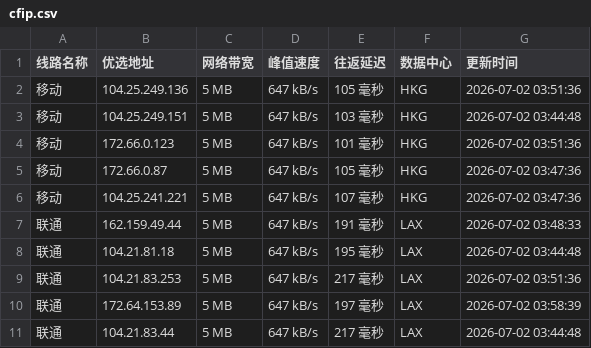
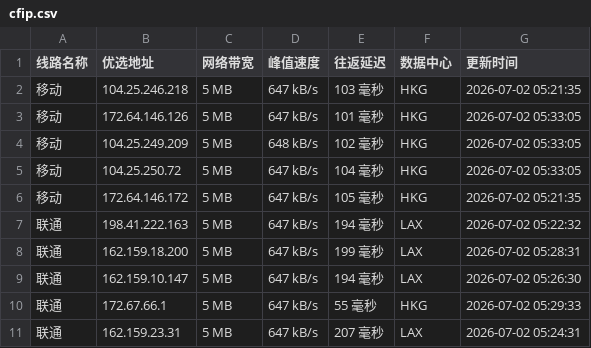
Before and after one commit to 748171997rui-afk/cfipyx, a CSV file: cfip.csv, drawn as a sheet; only a part is shown; the diff covers the shown part only.

```diff
--- a/cfip.csv
+++ b/cfip.csv
@@ -1,11 +1,11 @@
 线路名称,优选地址,网络带宽,峰值速度,往返延迟,数据中心,更新时间
-移动,104.25.249.136,5 MB,647 kB/s,105 毫秒,HKG,2026-07-02 03:51:36
-移动,104.25.249.151,5 MB,647 kB/s,103 毫秒,HKG,2026-07-02 03:44:48
-移动,172.66.0.123,5 MB,647 kB/s,101 毫秒,HKG,2026-07-02 03:51:36
-移动,172.66.0.87,5 MB,647 kB/s,105 毫秒,HKG,2026-07-02 03:47:36
-移动,104.25.241.221,5 MB,647 kB/s,107 毫秒,HKG,2026-07-02 03:47:36
-联通,162.159.49.44,5 MB,647 kB/s,191 毫秒,LAX,2026-07-02 03:48:33
-联通,104.21.81.18,5 MB,647 kB/s,195 毫秒,LAX,2026-07-02 03:44:48
-联通,104.21.83.253,5 MB,647 kB/s,217 毫秒,LAX,2026-07-02 03:51:36
-联通,172.64.153.89,5 MB,647 kB/s,197 毫秒,LAX,2026-07-02 03:58:39
-联通,104.21.83.44,5 MB,647 kB/s,217 毫秒,LAX,2026-07-02 03:44:48
+移动,104.25.246.218,5 MB,647 kB/s,103 毫秒,HKG,2026-07-02 05:21:35
+移动,172.64.146.126,5 MB,647 kB/s,101 毫秒,HKG,2026-07-02 05:33:05
+移动,104.25.249.209,5 MB,648 kB/s,102 毫秒,HKG,2026-07-02 05:33:05
+移动,104.25.250.72,5 MB,647 kB/s,104 毫秒,HKG,2026-07-02 05:33:05
+移动,172.64.146.172,5 MB,647 kB/s,105 毫秒,HKG,2026-07-02 05:21:35
+联通,198.41.222.163,5 MB,647 kB/s,194 毫秒,LAX,2026-07-02 05:22:32
+联通,162.159.18.200,5 MB,647 kB/s,199 毫秒,LAX,2026-07-02 05:28:31
+联通,162.159.10.147,5 MB,647 kB/s,194 毫秒,LAX,2026-07-02 05:26:30
+联通,172.67.66.1,5 MB,647 kB/s,55 毫秒,HKG,2026-07-02 05:29:33
+联通,162.159.23.31,5 MB,647 kB/s,207 毫秒,LAX,2026-07-02 05:24:31
```
Also changed, not shown: 15 edited cells elsewhere in this file, 1 other file.
